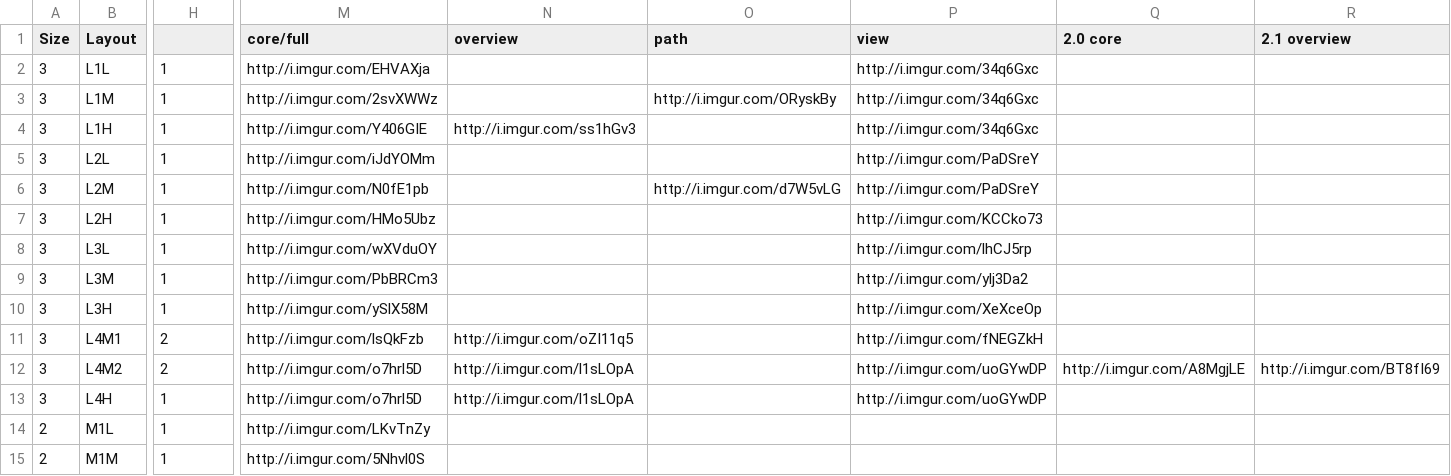
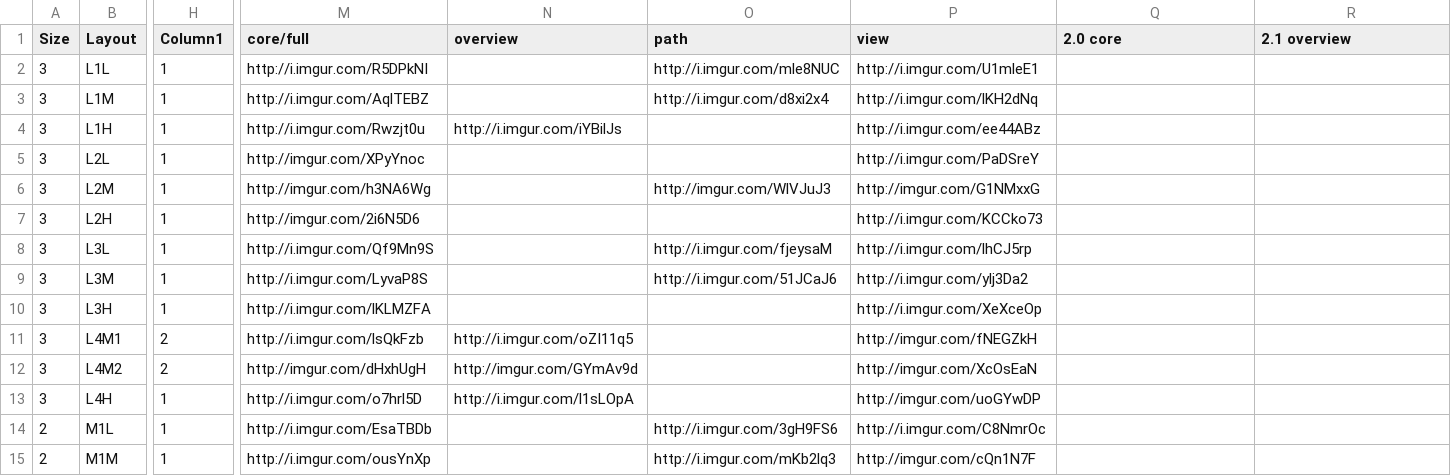
Before and after one commit to neotron/EDPathFinder, a CSV file: resources/basetypes.csv, drawn as a sheet; only a part is shown, gaps mark what is left out; the diff covers the shown part only; the diff names each change by its address in the sheet, - before the commit and + after, or states it on an @@ line.

Commit message:
Update some more data.

```diff
--- a/resources/basetypes.csv
+++ b/resources/basetypes.csv
-H1: (empty)
+H1: Column1
-M2 (core/full): http://i.imgur.com/EHVAXja
+M2 (core/full): http://i.imgur.com/R5DPkNI
-O2 (path): (empty)
+O2 (path): http://i.imgur.com/mle8NUC
-P2 (view): http://i.imgur.com/34q6Gxc
+P2 (view): http://i.imgur.com/U1mleE1
-M3 (core/full): http://i.imgur.com/2svXWWz
+M3 (core/full): http://i.imgur.com/AqlTEBZ
-O3 (path): http://i.imgur.com/ORyskBy
+O3 (path): http://i.imgur.com/d8xi2x4
-P3 (view): http://i.imgur.com/34q6Gxc
+P3 (view): http://i.imgur.com/lKH2dNq
-M4 (core/full): http://i.imgur.com/Y406GIE
+M4 (core/full): http://i.imgur.com/Rwzjt0u
-N4 (overview): http://i.imgur.com/ss1hGv3
+N4 (overview): http://i.imgur.com/iYBilJs
-P4 (view): http://i.imgur.com/34q6Gxc
+P4 (view): http://i.imgur.com/ee44ABz
-M5 (core/full): http://i.imgur.com/iJdYOMm
+M5 (core/full): http://imgur.com/XPyYnoc
-M6 (core/full): http://i.imgur.com/N0fE1pb
+M6 (core/full): http://imgur.com/h3NA6Wg
-O6 (path): http://i.imgur.com/d7W5vLG
+O6 (path): http://imgur.com/WlVJuJ3
-P6 (view): http://i.imgur.com/PaDSreY
+P6 (view): http://imgur.com/G1NMxxG
-M7 (core/full): http://i.imgur.com/HMo5Ubz
+M7 (core/full): http://imgur.com/2i6N5D6
-M8 (core/full): http://i.imgur.com/wXVduOY
+M8 (core/full): http://i.imgur.com/Qf9Mn9S
-O8 (path): (empty)
+O8 (path): http://i.imgur.com/fjeysaM
-M9 (core/full): http://i.imgur.com/PbBRCm3
+M9 (core/full): http://i.imgur.com/LyvaP8S
-O9 (path): (empty)
+O9 (path): http://i.imgur.com/51JCaJ6
-M10 (core/full): http://i.imgur.com/ySlX58M
+M10 (core/full): http://i.imgur.com/lKLMZFA
-P11 (view): http://i.imgur.com/fNEGZkH
+P11 (view): http://imgur.com/fNEGZkH
-M12 (core/full): http://i.imgur.com/o7hrl5D
+M12 (core/full): http://imgur.com/dHxhUgH
-N12 (overview): http://i.imgur.com/l1sLOpA
+N12 (overview): http://imgur.com/GYmAv9d
-P12 (view): http://i.imgur.com/uoGYwDP
+P12 (view): http://imgur.com/XcOsEaN
-Q12 (2.0 core): http://i.imgur.com/A8MgjLE
+Q12 (2.0 core): (empty)
-R12 (2.1 overview): http://i.imgur.com/BT8fI69
+R12 (2.1 overview): (empty)
-P13 (view): http://i.imgur.com/uoGYwDP
+P13 (view): http://imgur.com/uoGYwDP
-M14 (core/full): http://i.imgur.com/LKvTnZy
+M14 (core/full): http://i.imgur.com/EsaTBDb
-O14 (path): (empty)
+O14 (path): http://i.imgur.com/3gH9FS6
-P14 (view): (empty)
+P14 (view): http://i.imgur.com/C8NmrOc
-M15 (core/full): http://i.imgur.com/5Nhvl0S
+M15 (core/full): http://i.imgur.com/ousYnXp
-O15 (path): (empty)
+O15 (path): http://i.imgur.com/mKb2lq3
-P15 (view): (empty)
+P15 (view): http://imgur.com/cQn1N7F
```
Also changed, not shown: 72 edited cells elsewhere in this file, 1 other file.
